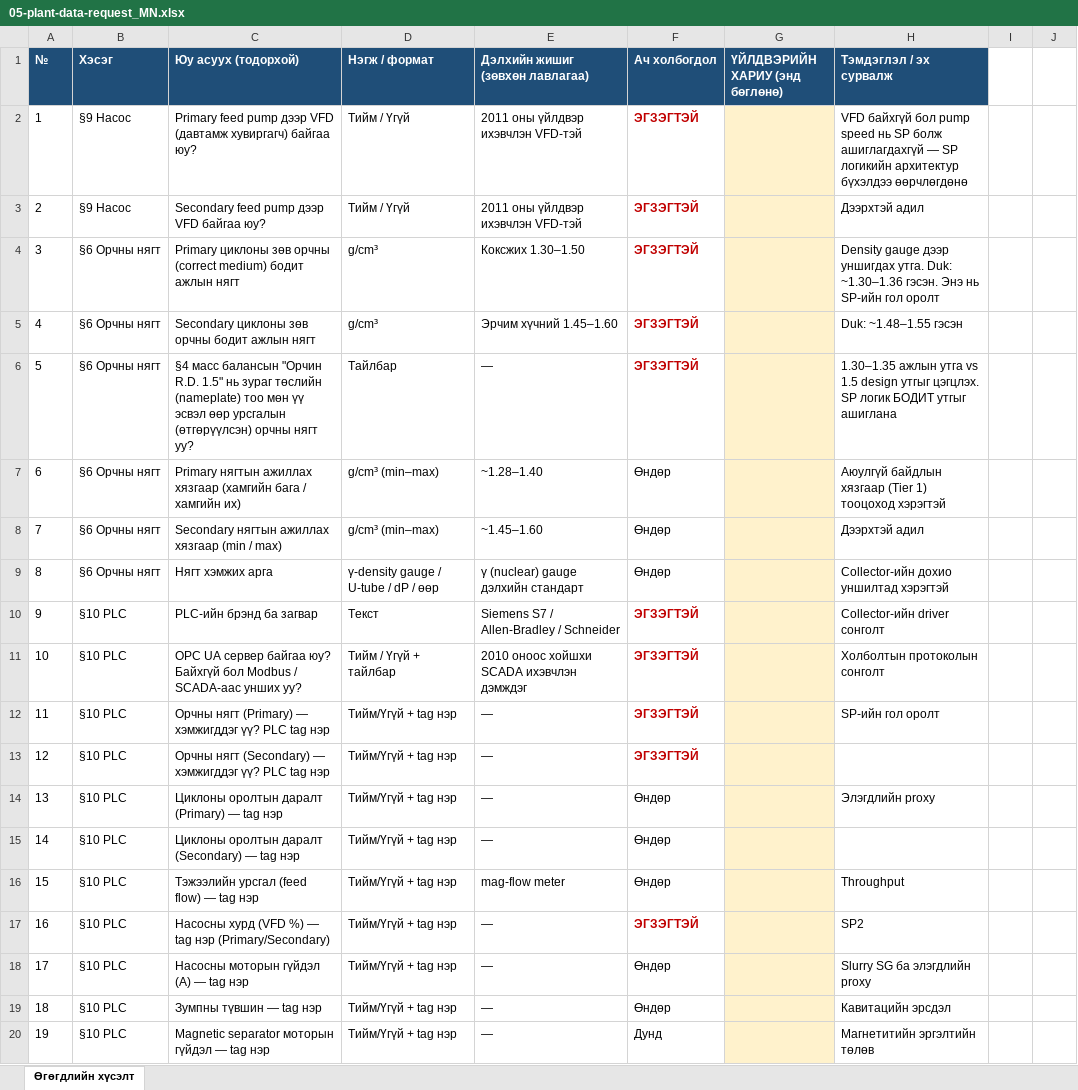
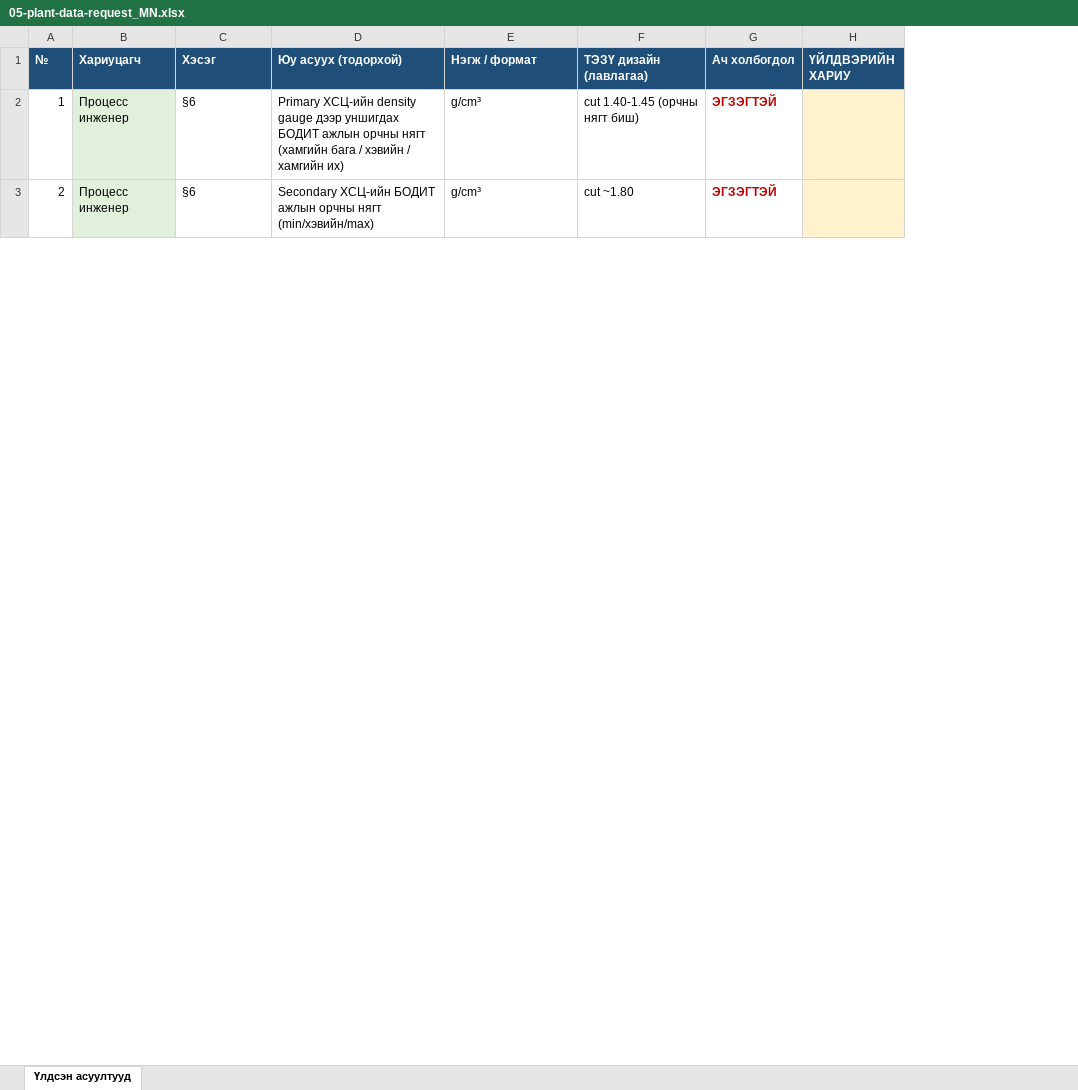
Before and after one commit to War0maN/process-plant-hms, an Excel workbook: docs/05-plant-data-request_MN.xlsx, sheet Үлдсэн асуултууд, drawn as a sheet; only a part is shown; values as stored, in another font and other column widths than the file's, no borders; removed rows and columns are numbered as before the commit, all else as after; the diff covers the shown part only; the diff names each change by its address in the sheet, - before the commit and + after, or states it on an @@ line.

```diff
--- a/docs/05-plant-data-request_MN.xlsx (sheet Үлдсэн асуултууд)
+++ b/docs/05-plant-data-request_MN.xlsx (sheet Үлдсэн асуултууд)
-sheet tab: Өгөгдлийн хүсэлт
+sheet tab: Үлдсэн асуултууд
+column B (Хариуцагч), rows 2-3: Процесс инженер | Процесс инженер
-column E (Дэлхийн жишиг (зөвхөн лавлагаа)), rows 4-5: Коксжих 1.30–1.50 | Эрчим хүчний 1.45–1.60
+column F (ТЭЗҮ дизайн (лавлагаа)), rows 2-3: cut 1.40-1.45 (орчны нягт биш) | cut ~1.80
-column G (ҮЙЛДВЭРИЙН ХАРИУ (энд бөглөнө)), empty
-column H (Тэмдэглэл / эх сурвалж), rows 4-5: Density gauge дээр уншигдах утга. Duk: ~1.30–1.36 гэсэн. Энэ нь SP-ийн гол оролт | Duk: ~1.48–1.55 гэсэн
-column I, empty
-column J, empty
+column H (ҮЙЛДВЭРИЙН ХАРИУ), empty
-row 2: 1 | §9 Насос | Primary feed pump дээр VFD (давтамж хувиргагч) байгаа юу? | Тийм / Үгүй | 2011 оны үйлдвэр ихэвчлэн VFD-тэй | ЭГЗЭГТЭЙ |  | VFD байхгүй бол pump speed нь SP болж ашиглагдахгүй — SP логикийн архитектур бүхэлдээ өөрчлөгдөнө
-row 3: 2 | §9 Насос | Secondary feed pump дээр VFD байгаа юу? | Тийм / Үгүй | 2011 оны үйлдвэр ихэвчлэн VFD-тэй | ЭГЗЭГТЭЙ |  | Дээрхтэй адил
@@ column A (№) renumbered between rows 2 and 15 @@
-C2:C3 (Хэсэг): §6 Орчны нягт
+C2:C3 (Хэсэг): §6
-D2 (Юу асуух (тодорхой)): Primary циклоны зөв орчны (correct medium) бодит ажлын нягт
+D2 (Юу асуух (тодорхой)): Primary ХСЦ-ийн density gauge дээр уншигдах БОДИТ ажлын орчны нягт (хамгийн бага / хэвийн / хамгийн их)
-D3 (Юу асуух (тодорхой)): Secondary циклоны зөв орчны бодит ажлын нягт
+D3 (Юу асуух (тодорхой)): Secondary ХСЦ-ийн БОДИТ ажлын орчны нягт (min/хэвийн/max)
-row 6: 5 | §6 Орчны нягт | §4 масс балансын "Орчин R.D. 1.5" нь зураг төслийн (nameplate) тоо мөн үү эсвэл өөр урсгалын (өтгөрүүлсэн) орчны нягт уу? | Тайлбар | — | ЭГЗЭГТЭЙ |  | 1.30–1.35 ажлын утга vs 1.5 design утгыг цэгцлэх. SP логик БОДИТ утгыг ашиглана
-row 7: 6 | §6 Орчны нягт | Primary нягтын ажиллах хязгаар (хамгийн бага / хамгийн их) | g/cm³ (min–max) | ~1.28–1.40 | Өндөр |  | Аюулгүй байдлын хязгаар (Tier 1) тооцоход хэрэгтэй
-row 8: 7 | §6 Орчны нягт | Secondary нягтын ажиллах хязгаар (min / max) | g/cm³ (min–max) | ~1.45–1.60 | Өндөр |  | Дээрхтэй адил
-row 9: 8 | §6 Орчны нягт | Нягт хэмжих арга | γ-density gauge / U-tube / dP / өөр | γ (nuclear) gauge дэлхийн стандарт | Өндөр |  | Collector-ийн дохио уншилтад хэрэгтэй
-row 10: 9 | §10 PLC | PLC-ийн брэнд ба загвар | Текст | Siemens S7 / Allen-Bradley / Schneider | ЭГЗЭГТЭЙ |  | Collector-ийн driver сонголт
-row 11: 10 | §10 PLC | OPC UA сервер байгаа юу? Байхгүй бол Modbus / SCADA-аас унших уу? | Тийм / Үгүй + тайлбар | 2010 оноос хойшхи SCADA ихэвчлэн дэмждэг | ЭГЗЭГТЭЙ |  | Холболтын протоколын сонголт
-row 12: 11 | §10 PLC | Орчны нягт (Primary) — хэмжигддэг үү? PLC tag нэр | Тийм/Үгүй + tag нэр | — | ЭГЗЭГТЭЙ |  | SP-ийн гол оролт
-row 13: 12 | §10 PLC | Орчны нягт (Secondary) — хэмжигддэг үү? PLC tag нэр | Тийм/Үгүй + tag нэр | — | ЭГЗЭГТЭЙ
-row 14: 13 | §10 PLC | Циклоны оролтын даралт (Primary) — tag нэр | Тийм/Үгүй + tag нэр | — | Өндөр |  | Элэгдлийн proxy
-row 15: 14 | §10 PLC | Циклоны оролтын даралт (Secondary) — tag нэр | Тийм/Үгүй + tag нэр | — | Өндөр
-row 16: 15 | §10 PLC | Тэжээлийн урсгал (feed flow) — tag нэр | Тийм/Үгүй + tag нэр | mag-flow meter | Өндөр |  | Throughput
-row 17: 16 | §10 PLC | Насосны хурд (VFD %) — tag нэр (Primary/Secondary) | Тийм/Үгүй + tag нэр | — | ЭГЗЭГТЭЙ |  | SP2
-row 18: 17 | §10 PLC | Насосны моторын гүйдэл (A) — tag нэр | Тийм/Үгүй + tag нэр | — | Өндөр |  | Slurry SG ба элэгдлийн proxy
-row 19: 18 | §10 PLC | Зумпны түвшин — tag нэр | Тийм/Үгүй + tag нэр | — | Өндөр |  | Кавитацийн эрсдэл
-row 20: 19 | §10 PLC | Magnetic separator моторын гүйдэл — tag нэр | Тийм/Үгүй + tag нэр | — | Дунд |  | Магнетитийн эргэлтийн төлөв
```
Also changed, not shown: 10 added rows, 34 removed rows and 6 edited cells elsewhere in this sheet, 1 other file.
